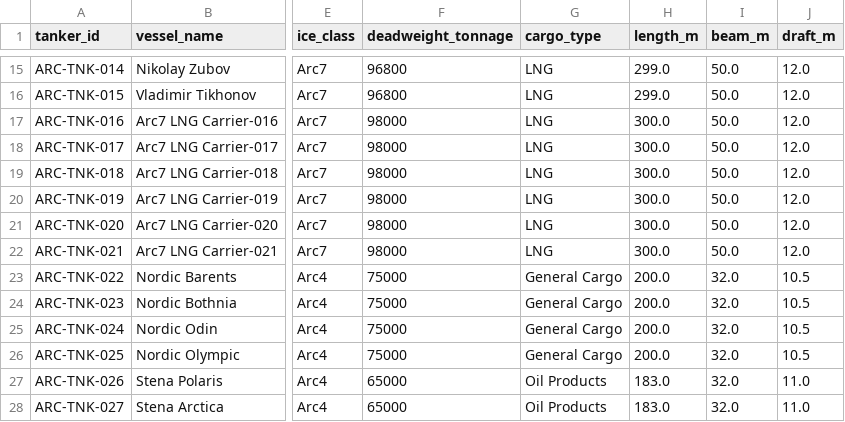
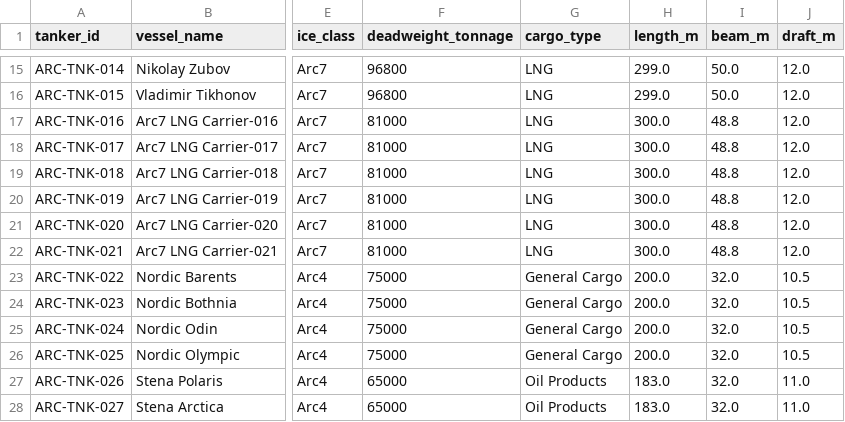
Before and after one commit to International-Arctic/ArcticTradeLanes-Dataset, a CSV file: tankers.csv, drawn as a sheet; only a part is shown, gaps mark what is left out; the diff names each change by its address in the sheet, - before the commit and + after, or states it on an @@ line.

Commit message:
data(tankers): Zvezda Arc7 series ARC-TNK-016..021 DWT 81000 and beam 48.8 m per Zvezda/Sovcomflot (metadata-only, no geometry)

```diff
--- a/tankers.csv
+++ b/tankers.csv
-F17:F22 (deadweight_tonnage): 98000
+F17:F22 (deadweight_tonnage): 81000
-I17:I22 (beam_m): 50.0
+I17:I22 (beam_m): 48.8
```
Also changed, not shown: 1 other file.
